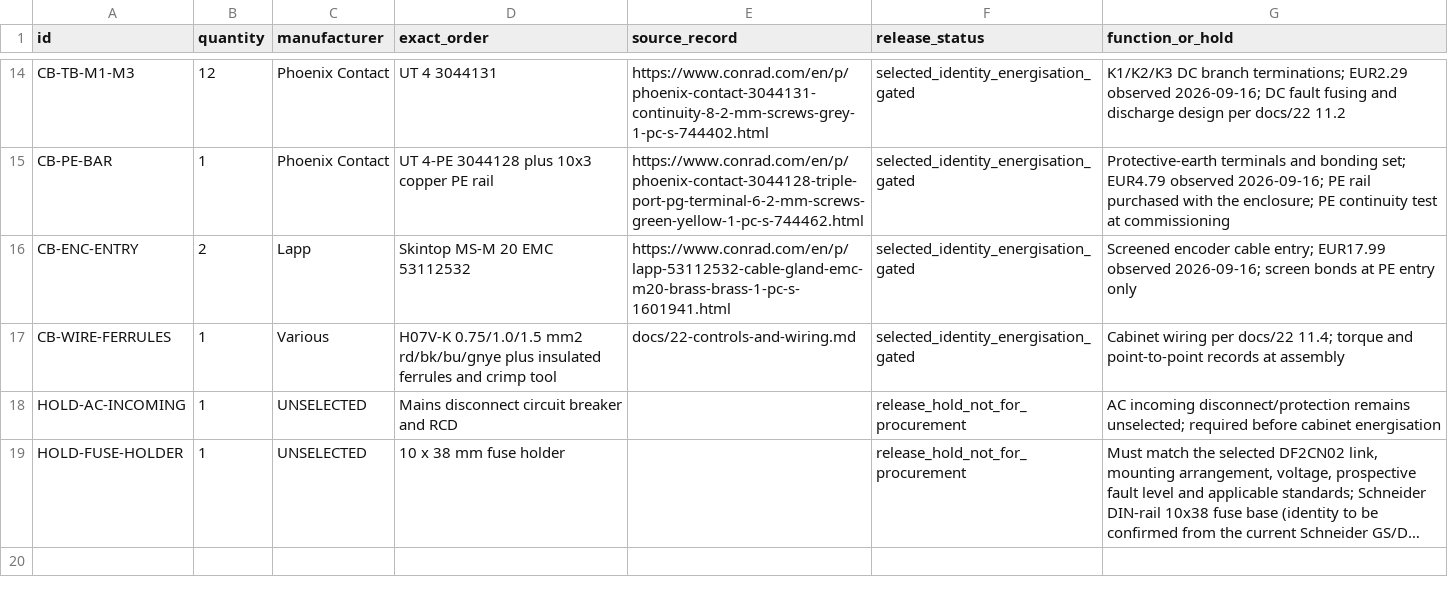
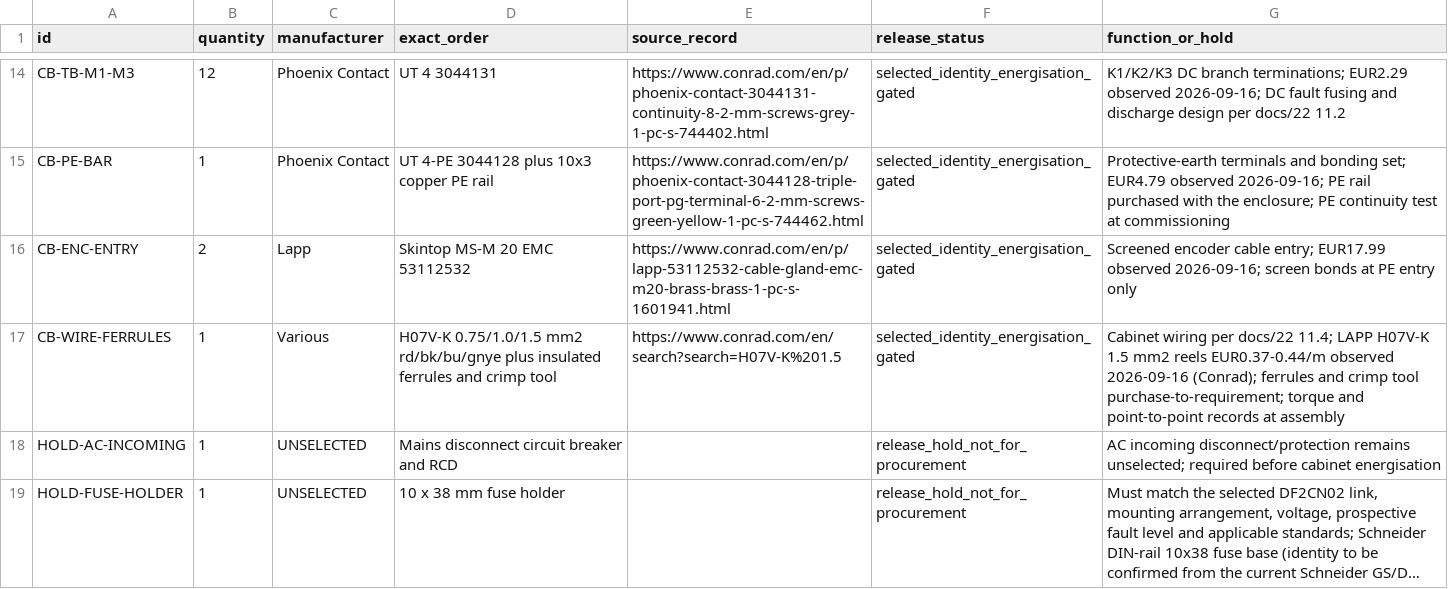
Before and after one commit to sbelakho2/Cutting, a CSV file: bom/selected-cabinet-wiring.csv, drawn as a sheet; only a part is shown, gaps mark what is left out; long unchanged cells end in ….

Commit message:
Wire priced: LAPP H07V-K 1.5mm2 reels EUR0.37-0.44/m at Conrad
Cabinet wiring row now carries the Conrad H07V-K observation with exact
link; ferrules and crimp tool remain purchase-to-requirement. Sourcing
list updated. Validators pass.

```diff
--- a/bom/selected-cabinet-wiring.csv
+++ b/bom/selected-cabinet-wiring.csv
@@ -16,3 +16,3 @@ CB-PE-BAR,1,Phoenix Contact,"UT 4-PE 3044128 plus 10x3 copper PE rail",https://w
 CB-ENC-ENTRY,2,Lapp,Skintop MS-M 20 EMC 53112532,https://www.conrad.com/en/p/lapp-53112532-cable-gland-emc-m20-brass-brass-1-pc-s-1601941.html,selected_identity_energisation_gated,Screened encoder cable entry; EUR17.99 observed 2026-09-16; screen bonds at PE entry only
-CB-WIRE-FERRULES,1,Various,"H07V-K 0.75/1.0/1.5 mm2 rd/bk/bu/gnye plus insulated ferrules and crimp tool",docs/22-controls-and-wiring.md,selected_identity_energisation_gated,Cabinet wiring per docs/22 11.4; torque and point-to-point records at assembly
+CB-WIRE-FERRULES,1,Various,"H07V-K 0.75/1.0/1.5 mm2 rd/bk/bu/gnye plus insulated ferrules and crimp tool",https://www.conrad.com/en/search?search=H07V-K%201.5,selected_identity_energisation_gated,Cabinet wiring per docs/22 11.4; LAPP H07V-K 1.5 mm2 reels EUR0.37-0.44/m observed 2026-09-16 (Conrad); ferrules and crimp tool purchase-to-requirement; torque and point-to-point records at assembly
 HOLD-AC-INCOMING,1,UNSELECTED,Mains disconnect circuit breaker and RCD,,release_hold_not_for_procurement,AC incoming disconnect/protection remains unselected; required before cabinet energisation
```
Also changed, not shown: 1 other file.
